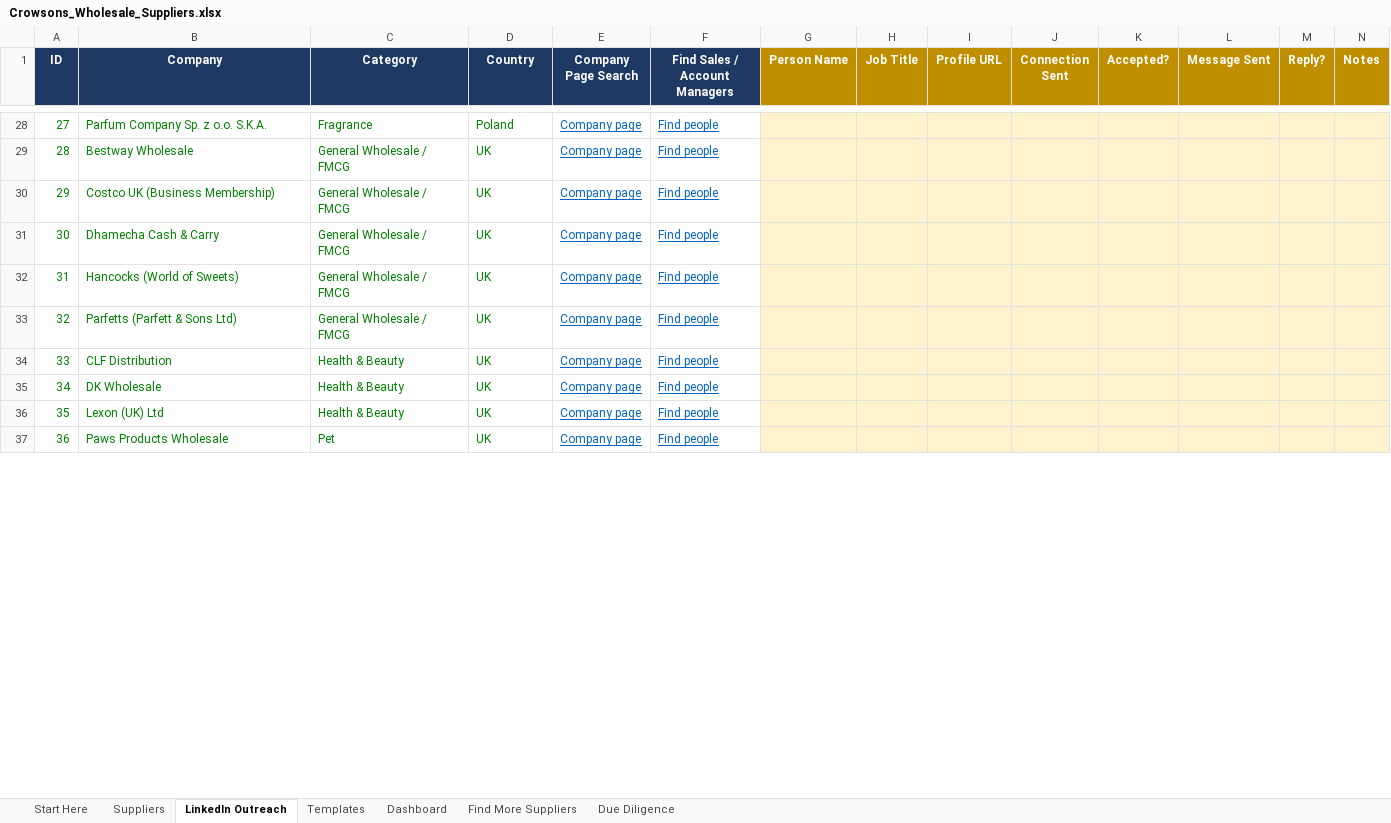
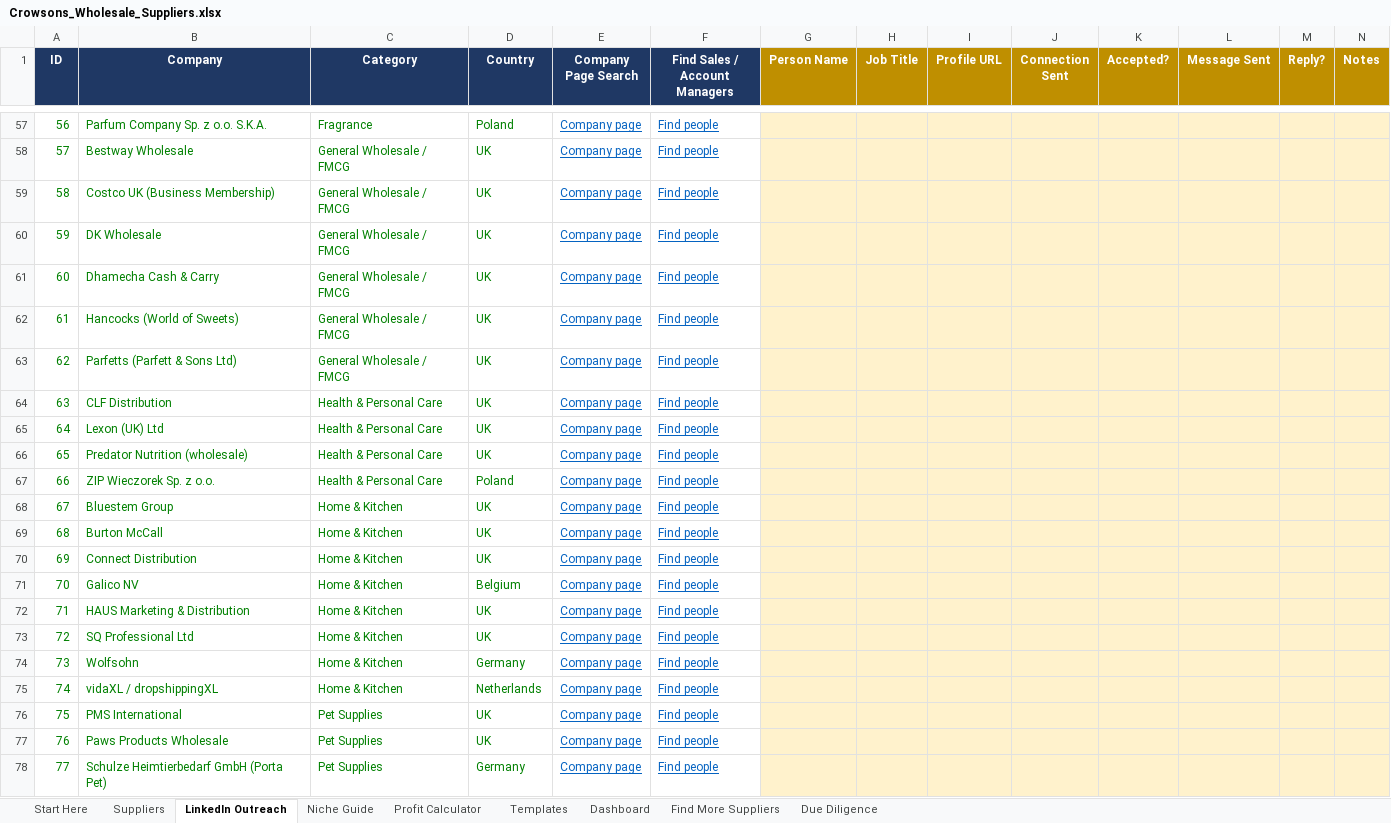
Before and after one commit to rhyscrowson/CrowsonsDistribution, an Excel workbook: sourcing/Crowsons_Wholesale_Suppliers.xlsx, sheet LinkedIn Outreach, drawn as a sheet; only a part is shown, gaps mark what is left out; values as stored, in another font and other column widths than the file's, no borders; charts and pictures not drawn; removed rows and columns are numbered as before the commit, all else as after; the diff covers the shown part only; the diff names each change by its address in the sheet, - before the commit and + after, or states it on an @@ line.

```diff
--- a/sourcing/Crowsons_Wholesale_Suppliers.xlsx (sheet LinkedIn Outreach)
+++ b/sourcing/Crowsons_Wholesale_Suppliers.xlsx (sheet LinkedIn Outreach)
+sheet tab: Niche Guide
+sheet tab: Profit Calculator
@@ column A (ID) renumbered between rows 5 and 150 @@
+row 60: 59 | DK Wholesale | General Wholesale / FMCG | UK | Company page | Find people
-C64 (Category): Health & Beauty
+C64 (Category): Health & Personal Care
-row 35: 34 | DK Wholesale | Health & Beauty | UK | Company page | Find people
-C65 (Category): Health & Beauty
+C65 (Category): Health & Personal Care
+row 66: 65 | Predator Nutrition (wholesale) | Health & Personal Care | UK | Company page | Find people
+row 67: 66 | ZIP Wieczorek Sp. z o.o. | Health & Personal Care | Poland | Company page | Find people
+row 68: 67 | Bluestem Group | Home & Kitchen | UK | Company page | Find people
+row 69: 68 | Burton McCall | Home & Kitchen | UK | Company page | Find people
+row 70: 69 | Connect Distribution | Home & Kitchen | UK | Company page | Find people
+row 71: 70 | Galico NV | Home & Kitchen | Belgium | Company page | Find people
+row 72: 71 | HAUS Marketing & Distribution | Home & Kitchen | UK | Company page | Find people
+row 73: 72 | SQ Professional Ltd | Home & Kitchen | UK | Company page | Find people
+row 74: 73 | Wolfsohn | Home & Kitchen | Germany | Company page | Find people
+row 75: 74 | vidaXL / dropshippingXL | Home & Kitchen | Netherlands | Company page | Find people
+row 76: 75 | PMS International | Pet Supplies | UK | Company page | Find people
-C77 (Category): Pet
+C77 (Category): Pet Supplies
+row 78: 77 | Schulze Heimtierbedarf GmbH (Porta Pet) | Pet Supplies | Germany | Company page | Find people
```
Also changed, not shown: 77 added rows, 6 removed rows and 28 edited cells elsewhere in this sheet, sheet Suppliers, sheet Dashboard, sheet Find More Suppliers, sheet Start Here, sheet Due Diligence, sheet Templates, formulas that keep their value, 2 other files.
